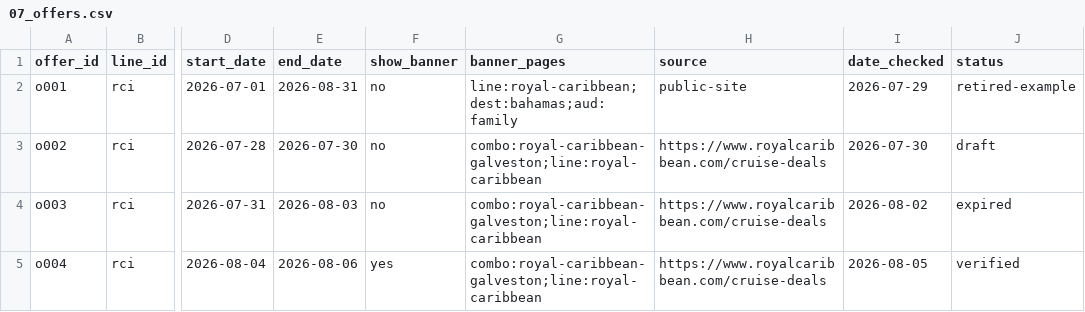
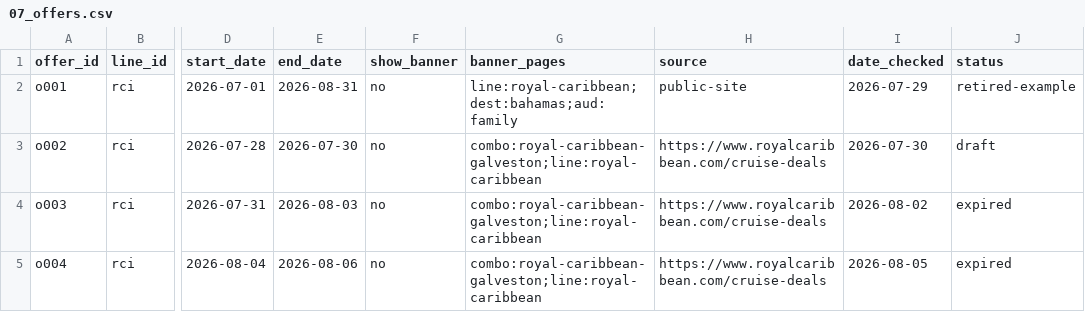
Before and after one commit to lpant29-cmyk/cruiselineadvisors, a CSV file: lp-system/data/07_offers.csv, drawn as a sheet; only a part is shown, gaps mark what is left out; the diff covers the shown part only; the diff names each change by its address in the sheet, - before the commit and + after, or states it on an @@ line.

```diff
--- a/lp-system/data/07_offers.csv
+++ b/lp-system/data/07_offers.csv
-F5 (show_banner): yes
+F5 (show_banner): no
-J5 (status): verified
+J5 (status): expired
```
Also changed, not shown: 1 added row elsewhere in this file, lp-system/data/03_itineraries.csv, 21 other files.
